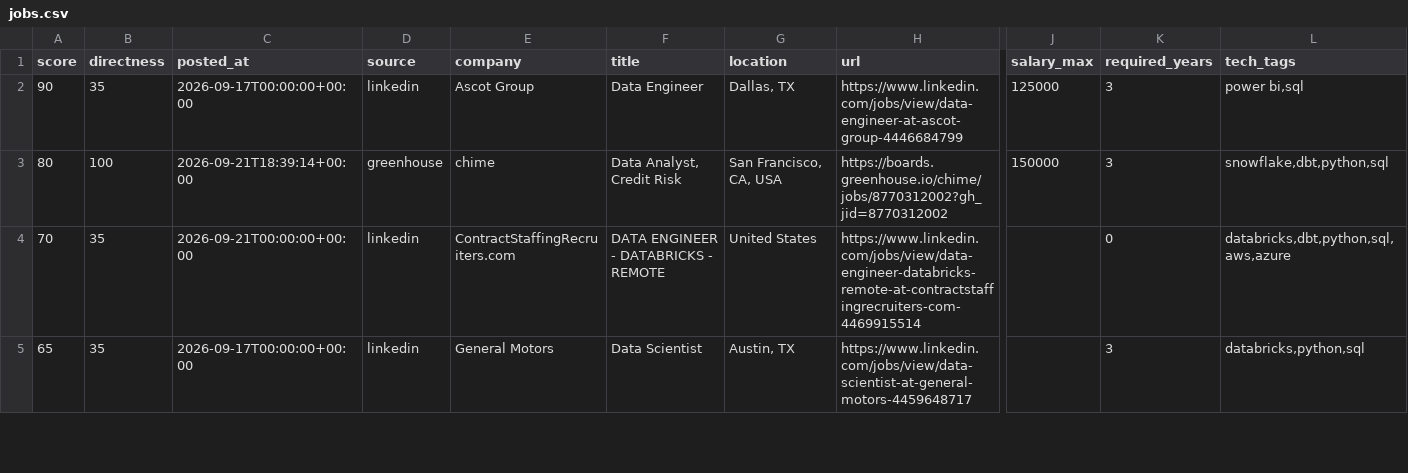
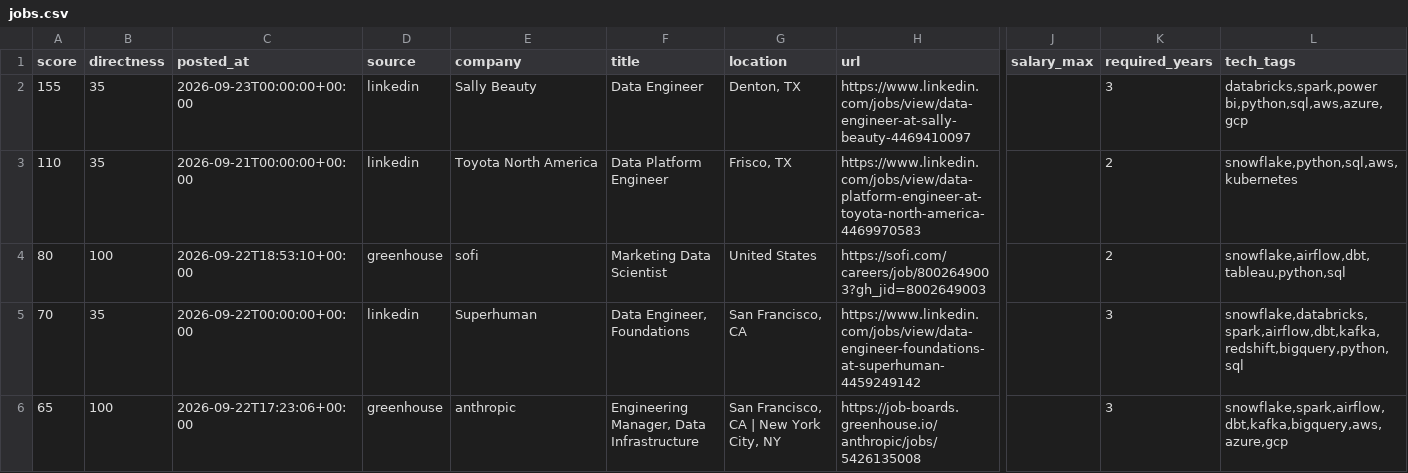
Before and after one commit to ryrk1020/Job-hunting, a CSV file: output/jobs.csv, drawn as a sheet; only a part is shown, gaps mark what is left out; addresses are those after the commit; rows hold the shown columns only; the diff covers the shown part only; the diff names each change by its address in the sheet, - before the commit and + after, or states it on an @@ line.

```diff
--- a/output/jobs.csv
+++ b/output/jobs.csv
-A2 (score): 90
+A2 (score): 155
-C2 (posted_at): 2026-09-17T00:00:00+00:00
+C2 (posted_at): 2026-09-23T00:00:00+00:00
-E2 (company): Ascot Group
+E2 (company): Sally Beauty
-G2 (location): Dallas, TX
+G2 (location): Denton, TX
-H2 (url): https://www.linkedin.com/jobs/view/data-engineer-at-ascot-group-4446684799
+H2 (url): https://www.linkedin.com/jobs/view/data-engineer-at-sally-beauty-4469410097
-J2 (salary_max): 125000
+J2 (salary_max): (empty)
-L2 (tech_tags): power bi,sql
+L2 (tech_tags): databricks,spark,power bi,python,sql,aws,azure,gcp
+row 3: 110 | 35 | 2026-09-21T00:00:00+00:00 | linkedin | Toyota North America | Data Platform Engineer | Frisco, TX | https://www.linkedin.com/jobs/view/data-platform-engineer-at-toyota-north-america-4469970583 |  | 2 | snowflake,python,sql,aws,kubernetes
-C4 (posted_at): 2026-09-21T18:39:14+00:00
+C4 (posted_at): 2026-09-22T18:53:10+00:00
-E4 (company): chime
+E4 (company): sofi
-F4 (title): Data Analyst, Credit Risk
+F4 (title): Marketing Data Scientist
-G4 (location): San Francisco, CA, USA
+G4 (location): United States
-H4 (url): https://boards.greenhouse.io/chime/jobs/8770312002?gh_jid=8770312002
+H4 (url): https://sofi.com/careers/job/8002649003?gh_jid=8002649003
-J4 (salary_max): 150000
+J4 (salary_max): (empty)
-K4 (required_years): 3
+K4 (required_years): 2
-L4 (tech_tags): snowflake,dbt,python,sql
+L4 (tech_tags): snowflake,airflow,dbt,tableau,python,sql
-C5 (posted_at): 2026-09-21T00:00:00+00:00
+C5 (posted_at): 2026-09-22T00:00:00+00:00
-E5 (company): ContractStaffingRecruiters.com
+E5 (company): Superhuman
-F5 (title): DATA ENGINEER - DATABRICKS - REMOTE
+F5 (title): Data Engineer, Foundations
-G5 (location): United States
+G5 (location): San Francisco, CA
-H5 (url): https://www.linkedin.com/jobs/view/data-engineer-databricks-remote-at-contractstaffingrecruiters-com-4469915514
+H5 (url): https://www.linkedin.com/jobs/view/data-engineer-foundations-at-superhuman-4459249142
-K5 (required_years): 0
+K5 (required_years): 3
-L5 (tech_tags): databricks,dbt,python,sql,aws,azure
+L5 (tech_tags): snowflake,databricks,spark,airflow,dbt,kafka,redshift,bigquery,python,sql
-B6 (directness): 35
+B6 (directness): 100
-C6 (posted_at): 2026-09-17T00:00:00+00:00
+C6 (posted_at): 2026-09-22T17:23:06+00:00
-D6 (source): linkedin
+D6 (source): greenhouse
-E6 (company): General Motors
+E6 (company): anthropic
-F6 (title): Data Scientist
+F6 (title): Engineering Manager, Data Infrastructure
-G6 (location): Austin, TX
+G6 (location): San Francisco, CA | New York City, NY
-H6 (url): https://www.linkedin.com/jobs/view/data-scientist-at-general-motors-4459648717
+H6 (url): https://job-boards.greenhouse.io/anthropic/jobs/5426135008
-L6 (tech_tags): databricks,python,sql
+L6 (tech_tags): snowflake,spark,airflow,dbt,kafka,bigquery,aws,azure,gcp
```
Also changed, not shown: 2 added rows, 10 removed rows and 8 edited cells elsewhere in this file, 4 other files.
